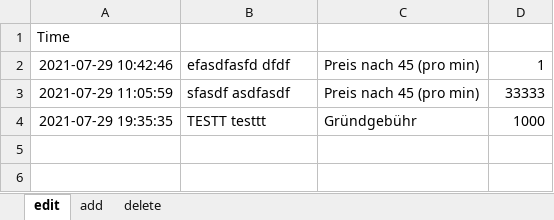
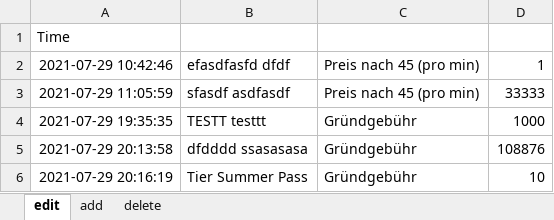
Before and after one commit to jhwarnecke/scooter, an Excel workbook: log_in.xlsx, sheet edit, drawn as a sheet; values as stored, in another font and other column widths than the file's, no borders; the diff names each change by its address in the sheet, - before the commit and + after, or states it on an @@ line.

```diff
--- a/log_in.xlsx (sheet edit)
+++ b/log_in.xlsx (sheet edit)
+row 5: 2021-07-29 20:13:58 | dfdddd ssasasasa | Gründgebühr | 108876
+row 6: 2021-07-29 20:16:19 | Tier Summer Pass | Gründgebühr | 10
```
Also changed, not shown: sheet add, sheet delete, log_out.xlsx, scooter.xlsx, 4 other files.
